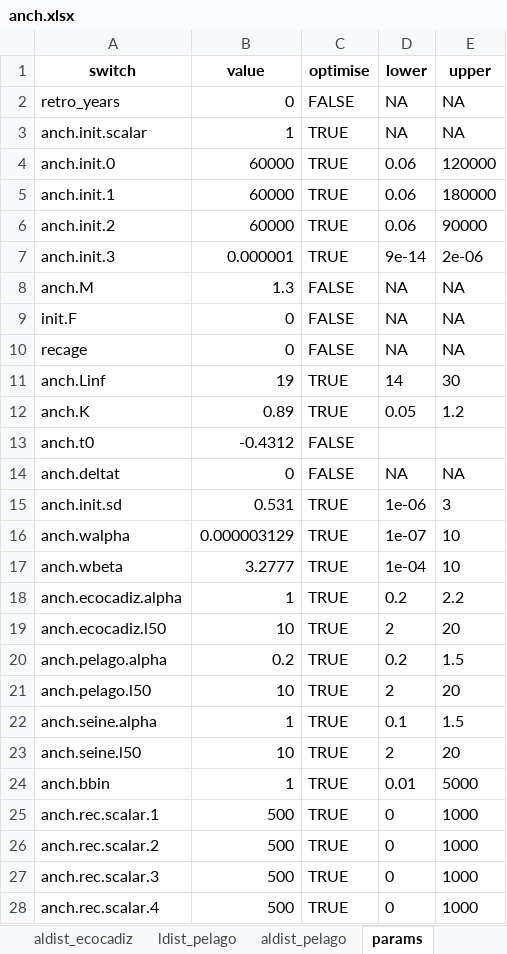
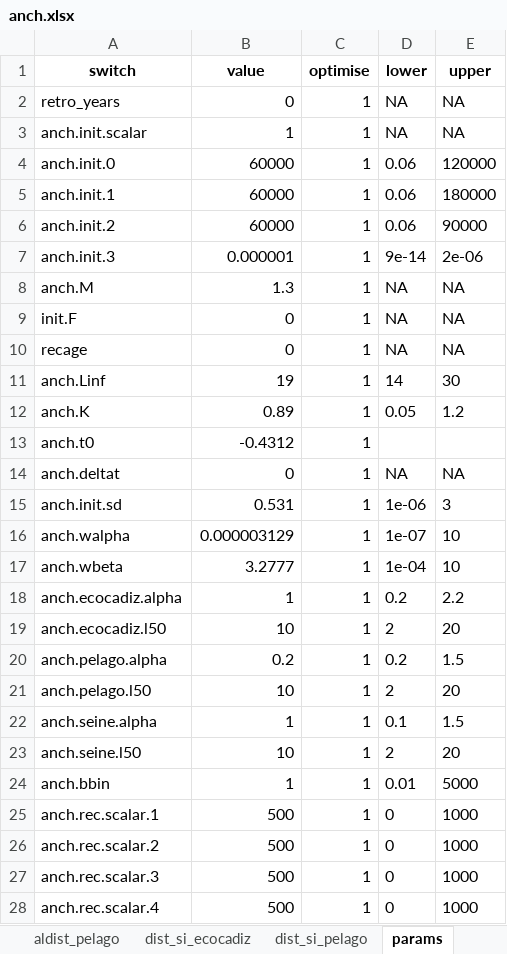
Before and after one commit to gadget-framework/modelwizard, an Excel workbook: anch.xlsx, sheet params, drawn as a sheet; only a part is shown; values as stored, in another font and other column widths than the file's, no borders; the diff covers the shown part only; the diff names each change by its address in the sheet, - before the commit and + after, or states it on an @@ line.

Commit message:
anch: Restore si data
Due to the fields not being loaded properly, the si dist data had been
removed.

Also set input landings to be in weight, as per the g2 model.

```diff
--- a/anch.xlsx (sheet params)
+++ b/anch.xlsx (sheet params)
-C2 (optimise): FALSE
+C2 (optimise): 1
-C3:C7 (optimise): TRUE
+C3:C7 (optimise): 1
-C8:C10 (optimise): FALSE
+C8:C10 (optimise): 1
-C11:C12 (optimise): TRUE
+C11:C12 (optimise): 1
-C13:C14 (optimise): FALSE
+C13:C14 (optimise): 1
-C15:C28 (optimise): TRUE
+C15:C28 (optimise): 1
```
Also changed, not shown: 53 edited cells elsewhere in this sheet, sheet abund, sheet fleet, sheet landings_ecocadiz, sheet landings_pelago, other sheet tabs.
